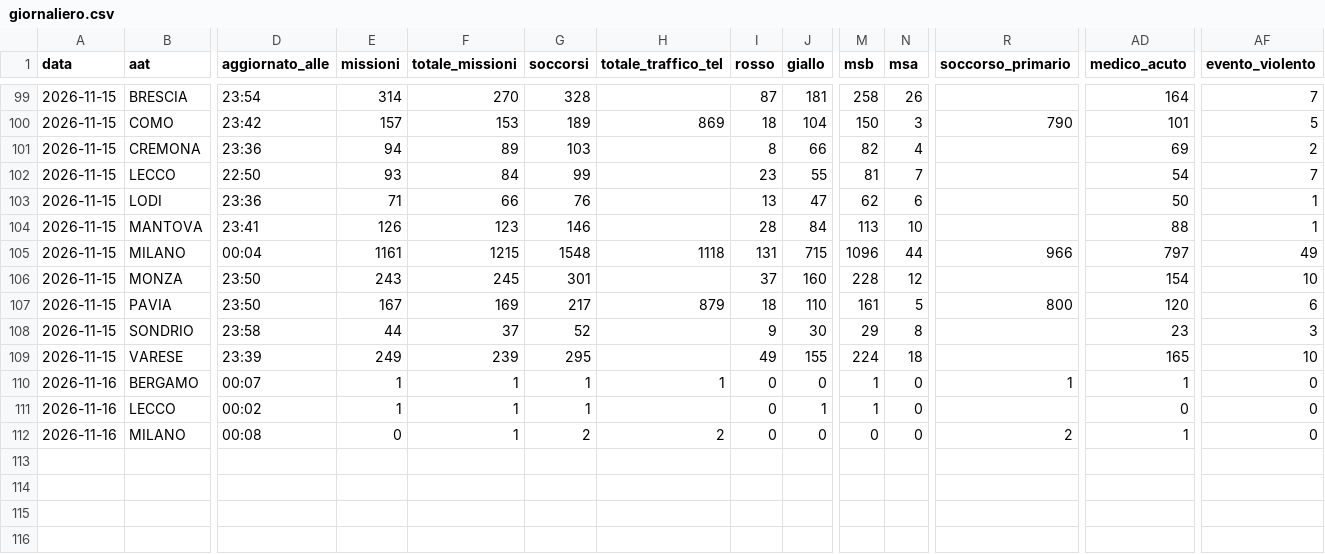
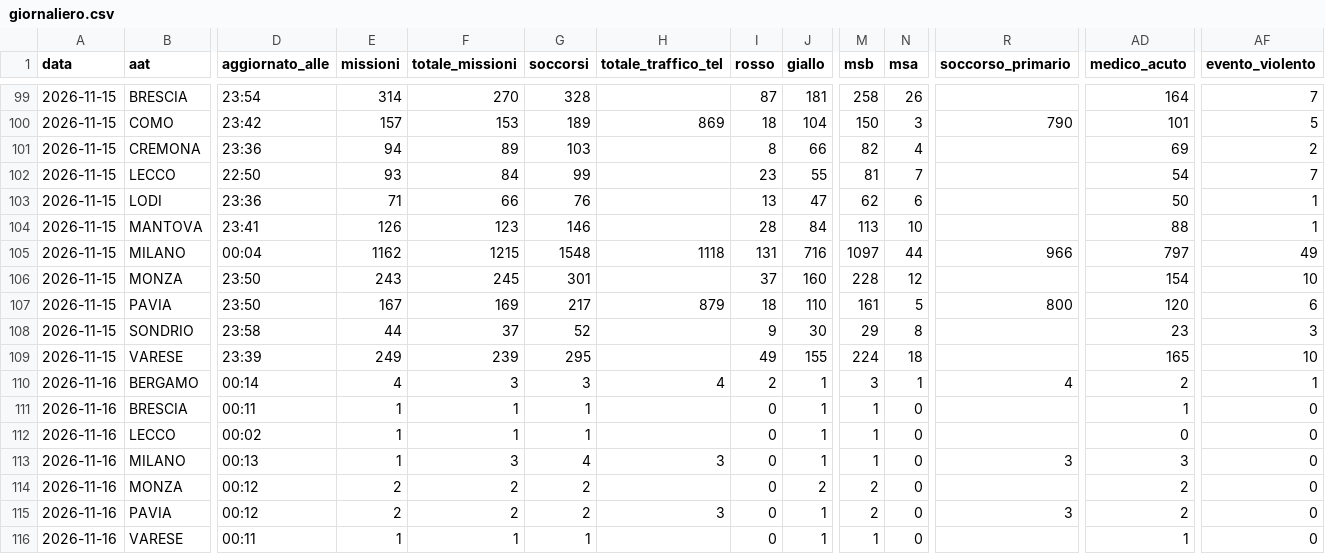
Before and after one commit to Alvarez2009-svg/4r3u1, a CSV file: data/giornaliero.csv, drawn as a sheet; only a part is shown, gaps mark what is left out; addresses are those after the commit; rows hold the shown columns only; the diff names each change by its address in the sheet, - before the commit and + after, or states it on an @@ line.

```diff
--- a/data/giornaliero.csv
+++ b/data/giornaliero.csv
-E105 (missioni): 1161
+E105 (missioni): 1162
-J105 (giallo): 715
+J105 (giallo): 716
-M105 (msb): 1096
+M105 (msb): 1097
-D110 (aggiornato_alle): 00:07
+D110 (aggiornato_alle): 00:14
-E110 (missioni): 1
+E110 (missioni): 4
-F110 (totale_missioni): 1
+F110 (totale_missioni): 3
-G110 (soccorsi): 1
+G110 (soccorsi): 3
-H110 (totale_traffico_tel): 1
+H110 (totale_traffico_tel): 4
-I110 (rosso): 0
+I110 (rosso): 2
-J110 (giallo): 0
+J110 (giallo): 1
-M110 (msb): 1
+M110 (msb): 3
-N110 (msa): 0
+N110 (msa): 1
-R110 (soccorso_primario): 1
+R110 (soccorso_primario): 4
-AD110 (medico_acuto): 1
+AD110 (medico_acuto): 2
-AF110 (evento_violento): 0
+AF110 (evento_violento): 1
+row 111: 2026-11-16 | BRESCIA | 00:11 | 1 | 1 | 1 |  | 0 | 1 | 1 | 0 |  | 1 | 0
-D113 (aggiornato_alle): 00:08
+D113 (aggiornato_alle): 00:13
-E113 (missioni): 0
+E113 (missioni): 1
-F113 (totale_missioni): 1
+F113 (totale_missioni): 3
-G113 (soccorsi): 2
+G113 (soccorsi): 4
-H113 (totale_traffico_tel): 2
+H113 (totale_traffico_tel): 3
-J113 (giallo): 0
+J113 (giallo): 1
-M113 (msb): 0
+M113 (msb): 1
-R113 (soccorso_primario): 2
+R113 (soccorso_primario): 3
-AD113 (medico_acuto): 1
+AD113 (medico_acuto): 3
+row 114: 2026-11-16 | MONZA | 00:12 | 2 | 2 | 2 |  | 0 | 2 | 2 | 0 |  | 2 | 0
+row 115: 2026-11-16 | PAVIA | 00:12 | 2 | 2 | 2 | 3 | 0 | 1 | 2 | 0 | 3 | 2 | 0
+row 116: 2026-11-16 | VARESE | 00:11 | 1 | 1 | 1 |  | 0 | 1 | 1 | 0 |  | 1 | 0
```
Also changed, not shown: 2 other files.
